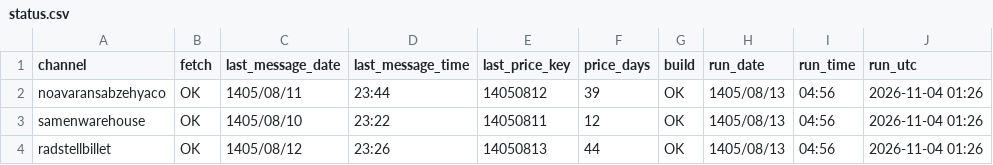
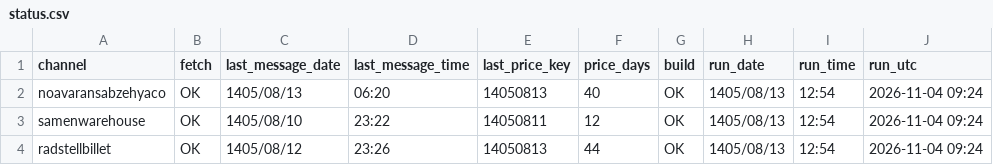
Before and after one commit to panahi88/sabzehya-data, a CSV file: status.csv, drawn as a sheet.

```diff
--- a/status.csv
+++ b/status.csv
@@ -1,4 +1,4 @@
 channel,fetch,last_message_date,last_message_time,last_price_key,price_days,build,run_date,run_time,run_utc
-noavaransabzehyaco,OK,1405/08/11,23:44,14050812,39,OK,1405/08/13,04:56,2026-11-04 01:26
-samenwarehouse,OK,1405/08/10,23:22,14050811,12,OK,1405/08/13,04:56,2026-11-04 01:26
-radstellbillet,OK,1405/08/12,23:26,14050813,44,OK,1405/08/13,04:56,2026-11-04 01:26
+noavaransabzehyaco,OK,1405/08/13,06:20,14050813,40,OK,1405/08/13,12:54,2026-11-04 09:24
+samenwarehouse,OK,1405/08/10,23:22,14050811,12,OK,1405/08/13,12:54,2026-11-04 09:24
+radstellbillet,OK,1405/08/12,23:26,14050813,44,OK,1405/08/13,12:54,2026-11-04 09:24
```
Also changed, not shown: prices.csv, 1 other file.
